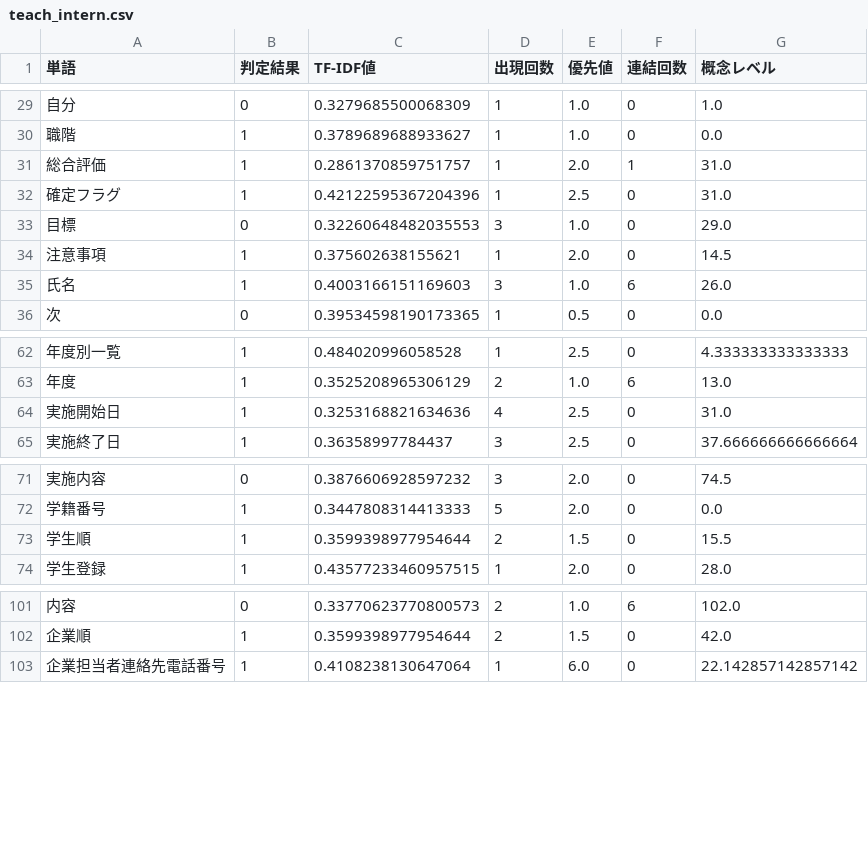
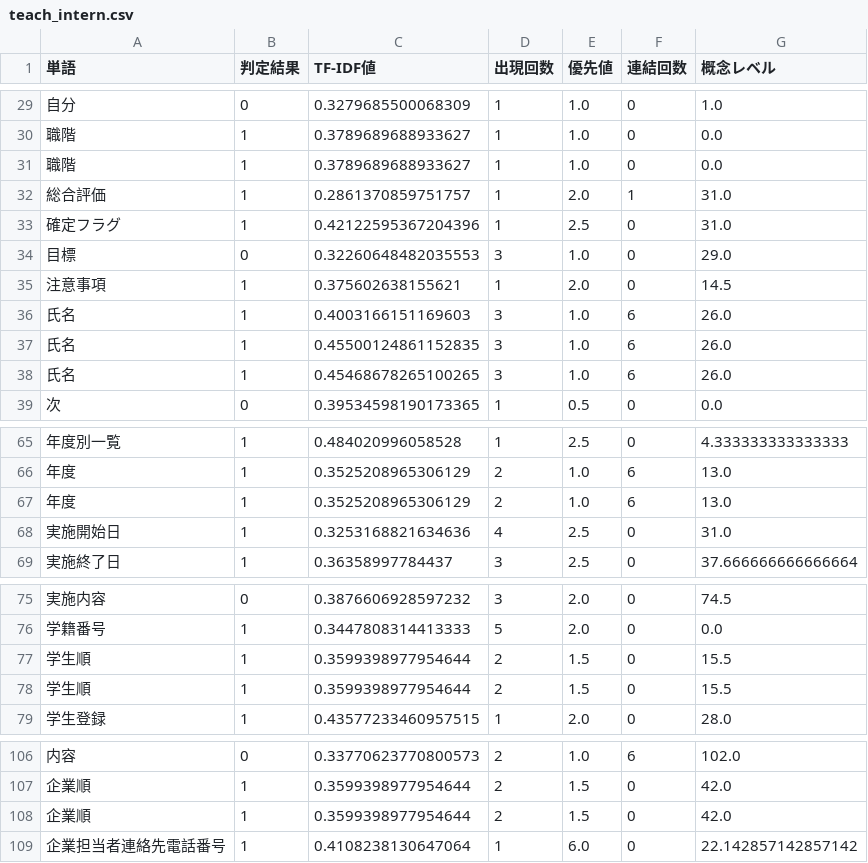
Before and after one commit to sugaken0528/VGML, a CSV file: createDataset/teachData/teach_intern.csv, drawn as a sheet; only a part is shown, gaps mark what is left out; the diff covers the shown part only; the diff names each change by its address in the sheet, - before the commit and + after, or states it on an @@ line.

Commit message:
教師データを更新

```diff
--- a/createDataset/teachData/teach_intern.csv
+++ b/createDataset/teachData/teach_intern.csv
+row 31: 職階 | 1 | 0.3789689688933627 | 1 | 1.0 | 0 | 0.0
+row 37: 氏名 | 1 | 0.45500124861152835 | 3 | 1.0 | 6 | 26.0
+row 38: 氏名 | 1 | 0.45468678265100265 | 3 | 1.0 | 6 | 26.0
+row 67: 年度 | 1 | 0.3525208965306129 | 2 | 1.0 | 6 | 13.0
+row 77: 学生順 | 1 | 0.3599398977954644 | 2 | 1.5 | 0 | 15.5
+row 108: 企業順 | 1 | 0.3599398977954644 | 2 | 1.5 | 0 | 42.0
```
Also changed, not shown: 1 added row elsewhere in this file.
